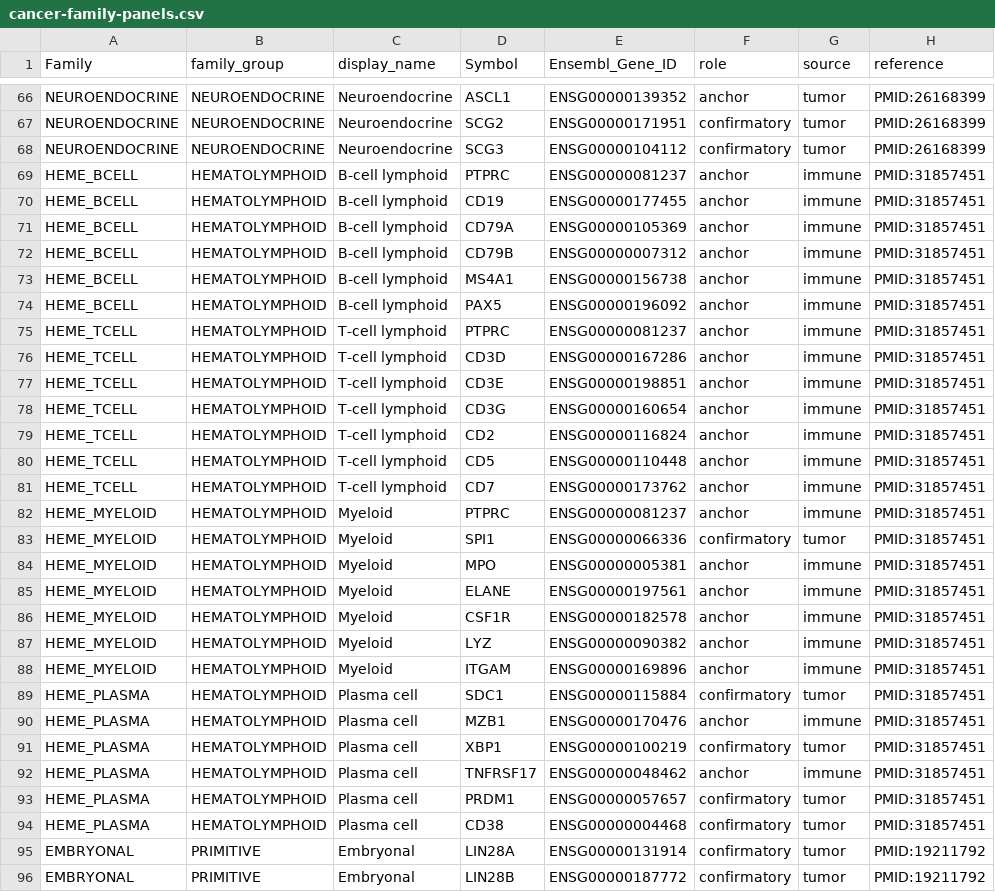
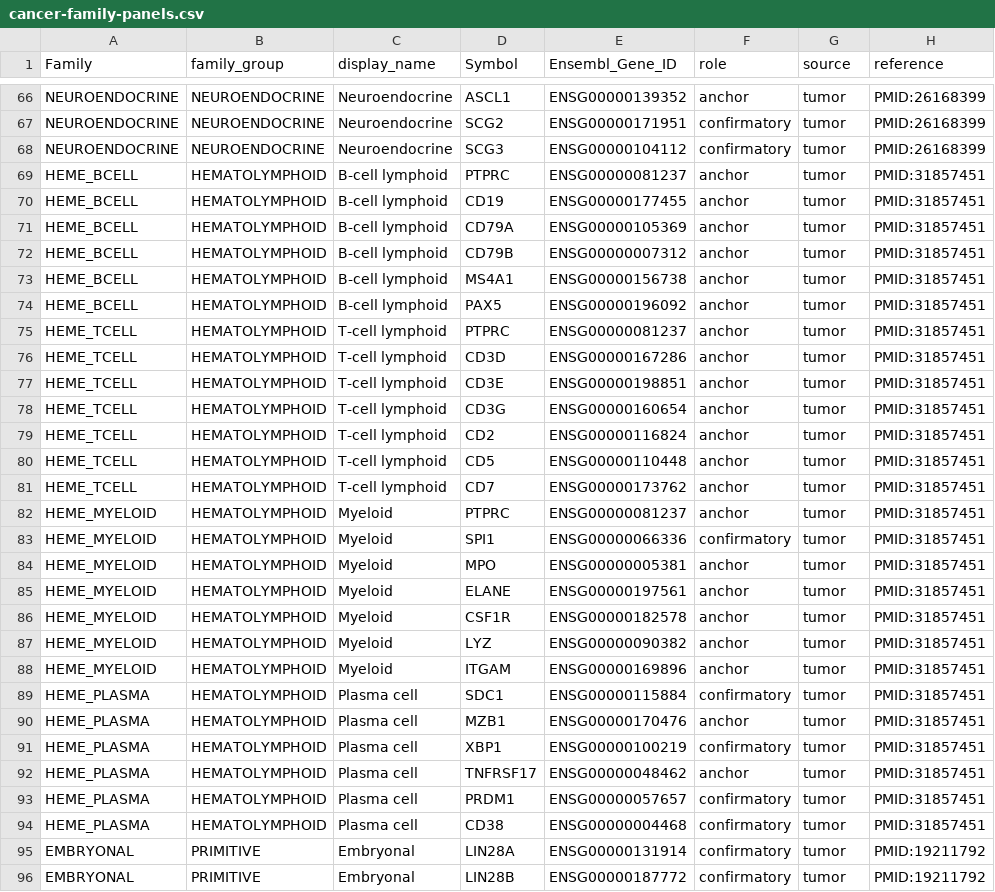
Before and after one commit to pirl-unc/pirlygenes, a CSV file: pirlygenes/data/cancer-family-panels.csv, drawn as a sheet; only a part is shown, gaps mark what is left out; the diff covers the shown part only.

Commit message:
Review fixes: correct source semantics for heme neoplasms + make enrich idempotent
Self-review of the PR found two issues:

1. SOURCE semantics bug. The hematolymphoid family panels flagged their lineage
   genes (CD19/PAX5/PTPRC in HEME_BCELL) as source=immune — but in a B-cell
   lymphoma those ARE the tumor cells. Fixed: heme-family genes are source=tumor;
   the 'this signal is infiltrate' caveat stays on the HEMATOLYMPHOID *compartment*
   panel (where, in a solid tumor, the same markers = TILs) and on immune-gene
   NEGATIVE markers (PTPRC high -> not melanoma = an infiltrate/heme mimic).

2. enrich_cancer_marker_panels.py was not idempotent — re-running on an
   already-enriched CSV overwrote the negative rows' roles to anchor and
   re-appended the negatives (CALCA showed up as both a THCA anchor and a THCA
   negative). Added an idempotent guard that strips prior enrichment (negative
   rows + role/source/reference cols) back to the base before re-processing.

576 tests pass.

```diff
--- a/pirlygenes/data/cancer-family-panels.csv
+++ b/pirlygenes/data/cancer-family-panels.csv
@@ -68,26 +68,26 @@ NEUROENDOCRINE,NEUROENDOCRINE,Neuroendocrine,SCG2,ENSG00000171951,confirmatory,t
 NEUROENDOCRINE,NEUROENDOCRINE,Neuroendocrine,SCG3,ENSG00000104112,confirmatory,tumor,PMID:26168399
-HEME_BCELL,HEMATOLYMPHOID,B-cell lymphoid,PTPRC,ENSG00000081237,anchor,immune,PMID:31857451
-HEME_BCELL,HEMATOLYMPHOID,B-cell lymphoid,CD19,ENSG00000177455,anchor,immune,PMID:31857451
-HEME_BCELL,HEMATOLYMPHOID,B-cell lymphoid,CD79A,ENSG00000105369,anchor,immune,PMID:31857451
-HEME_BCELL,HEMATOLYMPHOID,B-cell lymphoid,CD79B,ENSG00000007312,anchor,immune,PMID:31857451
-HEME_BCELL,HEMATOLYMPHOID,B-cell lymphoid,MS4A1,ENSG00000156738,anchor,immune,PMID:31857451
-HEME_BCELL,HEMATOLYMPHOID,B-cell lymphoid,PAX5,ENSG00000196092,anchor,immune,PMID:31857451
-HEME_TCELL,HEMATOLYMPHOID,T-cell lymphoid,PTPRC,ENSG00000081237,anchor,immune,PMID:31857451
-HEME_TCELL,HEMATOLYMPHOID,T-cell lymphoid,CD3D,ENSG00000167286,anchor,immune,PMID:31857451
-HEME_TCELL,HEMATOLYMPHOID,T-cell lymphoid,CD3E,ENSG00000198851,anchor,immune,PMID:31857451
-HEME_TCELL,HEMATOLYMPHOID,T-cell lymphoid,CD3G,ENSG00000160654,anchor,immune,PMID:31857451
-HEME_TCELL,HEMATOLYMPHOID,T-cell lymphoid,CD2,ENSG00000116824,anchor,immune,PMID:31857451
-HEME_TCELL,HEMATOLYMPHOID,T-cell lymphoid,CD5,ENSG00000110448,anchor,immune,PMID:31857451
-HEME_TCELL,HEMATOLYMPHOID,T-cell lymphoid,CD7,ENSG00000173762,anchor,immune,PMID:31857451
-HEME_MYELOID,HEMATOLYMPHOID,Myeloid,PTPRC,ENSG00000081237,anchor,immune,PMID:31857451
+HEME_BCELL,HEMATOLYMPHOID,B-cell lymphoid,PTPRC,ENSG00000081237,anchor,tumor,PMID:31857451
+HEME_BCELL,HEMATOLYMPHOID,B-cell lymphoid,CD19,ENSG00000177455,anchor,tumor,PMID:31857451
+HEME_BCELL,HEMATOLYMPHOID,B-cell lymphoid,CD79A,ENSG00000105369,anchor,tumor,PMID:31857451
+HEME_BCELL,HEMATOLYMPHOID,B-cell lymphoid,CD79B,ENSG00000007312,anchor,tumor,PMID:31857451
+HEME_BCELL,HEMATOLYMPHOID,B-cell lymphoid,MS4A1,ENSG00000156738,anchor,tumor,PMID:31857451
+HEME_BCELL,HEMATOLYMPHOID,B-cell lymphoid,PAX5,ENSG00000196092,anchor,tumor,PMID:31857451
+HEME_TCELL,HEMATOLYMPHOID,T-cell lymphoid,PTPRC,ENSG00000081237,anchor,tumor,PMID:31857451
+HEME_TCELL,HEMATOLYMPHOID,T-cell lymphoid,CD3D,ENSG00000167286,anchor,tumor,PMID:31857451
+HEME_TCELL,HEMATOLYMPHOID,T-cell lymphoid,CD3E,ENSG00000198851,anchor,tumor,PMID:31857451
+HEME_TCELL,HEMATOLYMPHOID,T-cell lymphoid,CD3G,ENSG00000160654,anchor,tumor,PMID:31857451
+HEME_TCELL,HEMATOLYMPHOID,T-cell lymphoid,CD2,ENSG00000116824,anchor,tumor,PMID:31857451
+HEME_TCELL,HEMATOLYMPHOID,T-cell lymphoid,CD5,ENSG00000110448,anchor,tumor,PMID:31857451
+HEME_TCELL,HEMATOLYMPHOID,T-cell lymphoid,CD7,ENSG00000173762,anchor,tumor,PMID:31857451
+HEME_MYELOID,HEMATOLYMPHOID,Myeloid,PTPRC,ENSG00000081237,anchor,tumor,PMID:31857451
 HEME_MYELOID,HEMATOLYMPHOID,Myeloid,SPI1,ENSG00000066336,confirmatory,tumor,PMID:31857451
-HEME_MYELOID,HEMATOLYMPHOID,Myeloid,MPO,ENSG00000005381,anchor,immune,PMID:31857451
-HEME_MYELOID,HEMATOLYMPHOID,Myeloid,ELANE,ENSG00000197561,anchor,immune,PMID:31857451
-HEME_MYELOID,HEMATOLYMPHOID,Myeloid,CSF1R,ENSG00000182578,anchor,immune,PMID:31857451
-HEME_MYELOID,HEMATOLYMPHOID,Myeloid,LYZ,ENSG00000090382,anchor,immune,PMID:31857451
-HEME_MYELOID,HEMATOLYMPHOID,Myeloid,ITGAM,ENSG00000169896,anchor,immune,PMID:31857451
+HEME_MYELOID,HEMATOLYMPHOID,Myeloid,MPO,ENSG00000005381,anchor,tumor,PMID:31857451
+HEME_MYELOID,HEMATOLYMPHOID,Myeloid,ELANE,ENSG00000197561,anchor,tumor,PMID:31857451
+HEME_MYELOID,HEMATOLYMPHOID,Myeloid,CSF1R,ENSG00000182578,anchor,tumor,PMID:31857451
+HEME_MYELOID,HEMATOLYMPHOID,Myeloid,LYZ,ENSG00000090382,anchor,tumor,PMID:31857451
+HEME_MYELOID,HEMATOLYMPHOID,Myeloid,ITGAM,ENSG00000169896,anchor,tumor,PMID:31857451
 HEME_PLASMA,HEMATOLYMPHOID,Plasma cell,SDC1,ENSG00000115884,confirmatory,tumor,PMID:31857451
-HEME_PLASMA,HEMATOLYMPHOID,Plasma cell,MZB1,ENSG00000170476,anchor,immune,PMID:31857451
+HEME_PLASMA,HEMATOLYMPHOID,Plasma cell,MZB1,ENSG00000170476,anchor,tumor,PMID:31857451
 HEME_PLASMA,HEMATOLYMPHOID,Plasma cell,XBP1,ENSG00000100219,confirmatory,tumor,PMID:31857451
-HEME_PLASMA,HEMATOLYMPHOID,Plasma cell,TNFRSF17,ENSG00000048462,anchor,immune,PMID:31857451
+HEME_PLASMA,HEMATOLYMPHOID,Plasma cell,TNFRSF17,ENSG00000048462,anchor,tumor,PMID:31857451
 HEME_PLASMA,HEMATOLYMPHOID,Plasma cell,PRDM1,ENSG00000057657,confirmatory,tumor,PMID:31857451
```
Also changed, not shown: 2 edited cells elsewhere in this file, 2 other files.
